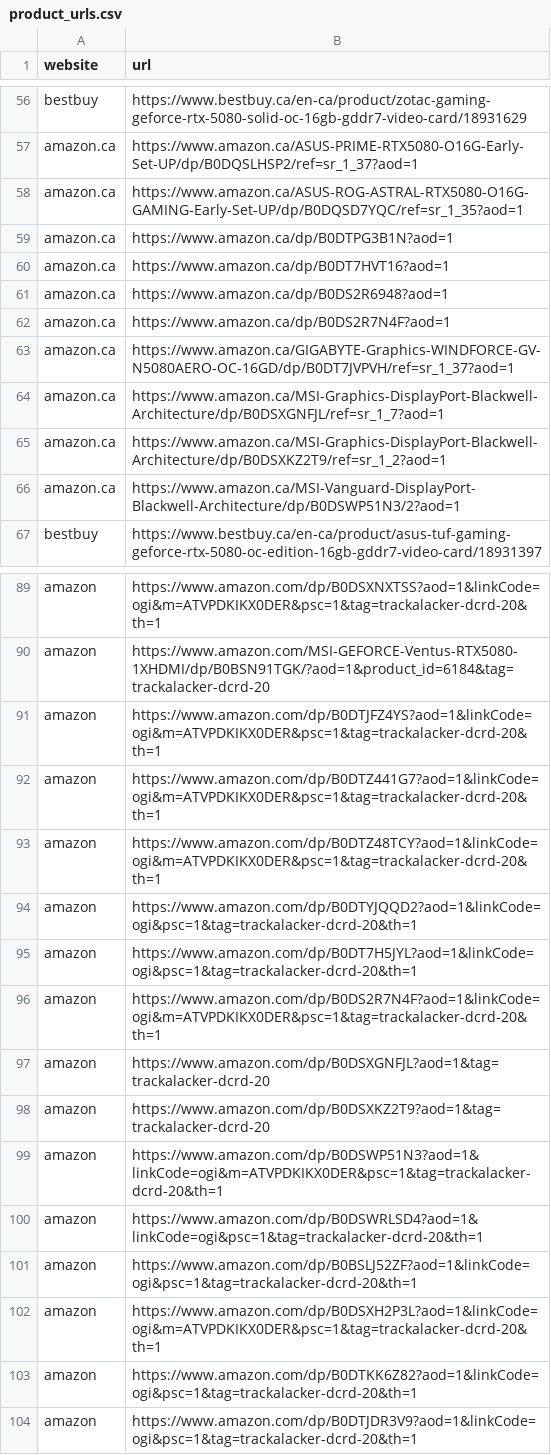
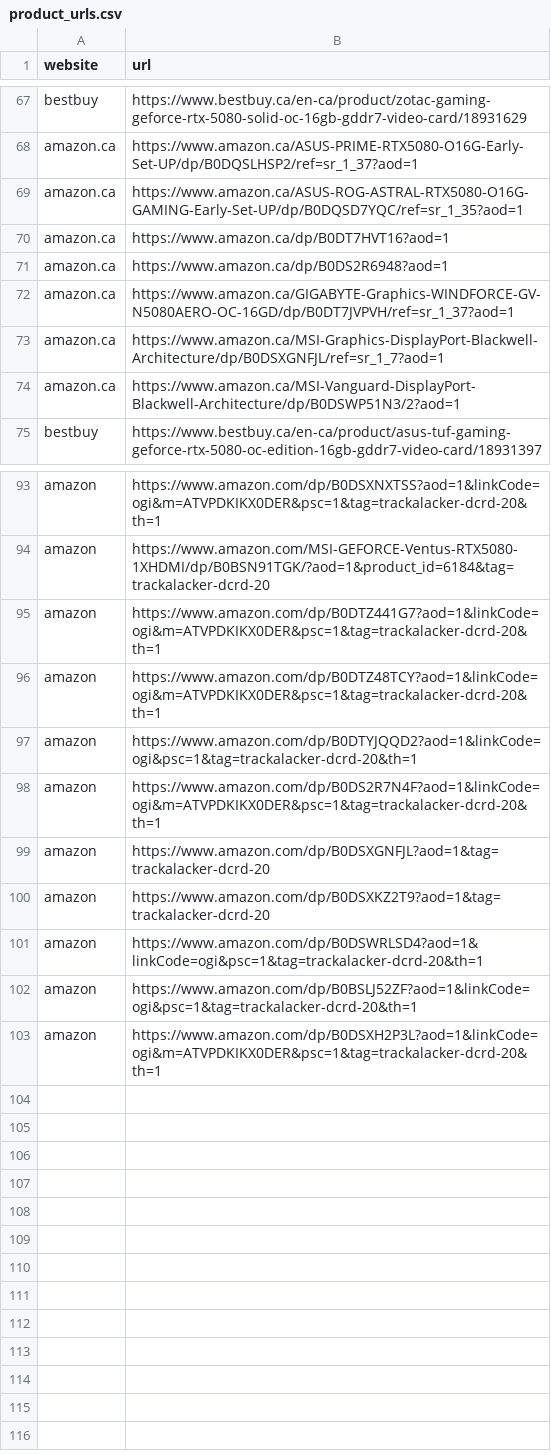
Before and after one commit to OneChanceLance/gpu_stock_checker, a CSV file: product_urls.csv, drawn as a sheet; only a part is shown, gaps mark what is left out; removed rows and columns are numbered as before the commit, all else as after; the diff covers the shown part only; the diff names each change by its address in the sheet, - before the commit and + after, or states it on an @@ line.

```diff
--- a/product_urls.csv
+++ b/product_urls.csv
-row 59: amazon.ca | https://www.amazon.ca/dp/B0DTPG3B1N?aod=1
-row 62: amazon.ca | https://www.amazon.ca/dp/B0DS2R7N4F?aod=1
-row 65: amazon.ca | https://www.amazon.ca/MSI-Graphics-DisplayPort-Blackwell-Architecture/dp/B0DSXKZ2T9/ref=sr_1_2?aod=1
-row 91: amazon | https://www.amazon.com/dp/B0DTJFZ4YS?aod=1&linkCode=ogi&m=ATVPDKIKX0DER&psc=1&tag=trackalacker-dcrd-20&th=1
-row 95: amazon | https://www.amazon.com/dp/B0DT7H5JYL?aod=1&linkCode=ogi&psc=1&tag=trackalacker-dcrd-20&th=1
-row 99: amazon | https://www.amazon.com/dp/B0DSWP51N3?aod=1&linkCode=ogi&m=ATVPDKIKX0DER&psc=1&tag=trackalacker-dcrd-20&th=1
-row 103: amazon | https://www.amazon.com/dp/B0DTKK6Z82?aod=1&linkCode=ogi&psc=1&tag=trackalacker-dcrd-20&th=1
-row 104: amazon | https://www.amazon.com/dp/B0DTJDR3V9?aod=1&linkCode=ogi&psc=1&tag=trackalacker-dcrd-20&th=1
```
Also changed, not shown: 11 added rows and 4 removed rows elsewhere in this file, 4 other files.
